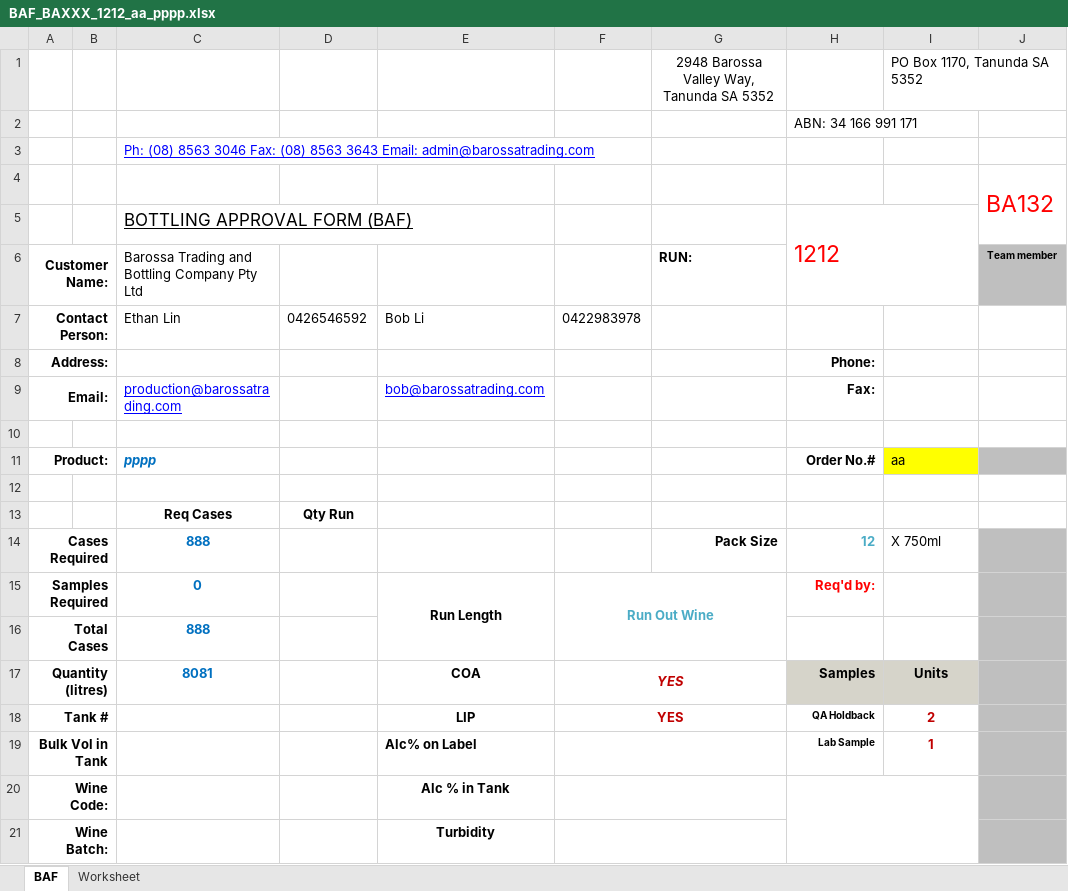
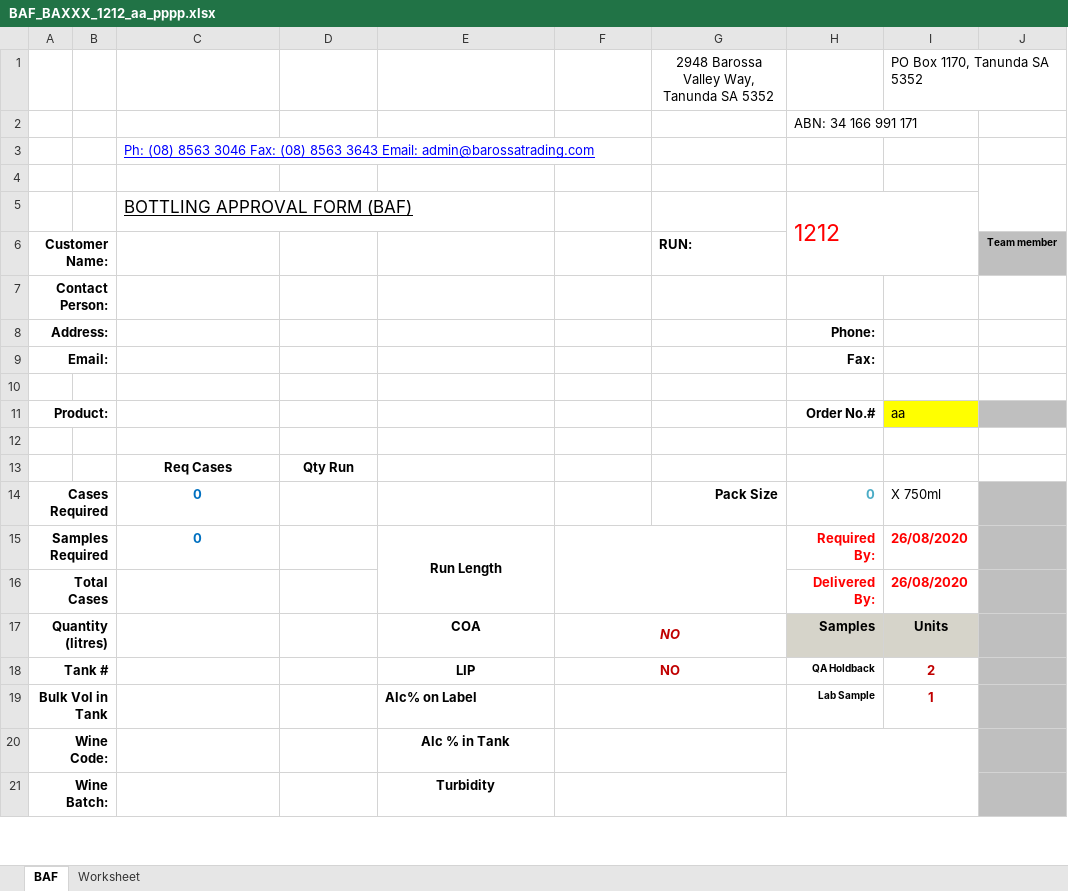
Before and after one commit to lancevance1/btbc_erp, an Excel workbook: public/BAF_BAXXX_1212_aa_pppp.xlsx, sheet BAF, drawn as a sheet; only a part is shown; values as stored, in another font and other column widths than the file's, no borders; charts and pictures and conditional formats not drawn; the diff covers the shown part only; the diff names each change by its address in the sheet, - before the commit and + after, or states it on an @@ line.

```diff
--- a/public/BAF_BAXXX_1212_aa_pppp.xlsx (sheet BAF)
+++ b/public/BAF_BAXXX_1212_aa_pppp.xlsx (sheet BAF)
-J4 (Team member): BA132
+J4 (Team member): (empty)
-C6: Barossa Trading and Bottling Company Pty Ltd
+C6: (empty)
-C7: Ethan Lin
+C7: (empty)
-D7: 0426546592
+D7: (empty)
-E7: Bob Li
+E7: (empty)
-F7: 0422983978
+F7: (empty)
-C9: production@barossatrading.com
+C9: (empty)
-E9: bob@barossatrading.com
+E9: (empty)
-C11: pppp
+C11: (empty)
-C14: 888
+C14: 0
-H14: 12
+H14: 0
-F15: Run Out Wine
+F15: (empty)
-H15: Req'd by:
+H15: Required By:
-I15:I16: (empty)
+I15:I16: 26/08/2020
-C16: 888
+C16: (empty)
-H16: (empty)
+H16: Delivered By:
-C17: 8081
+C17: (empty)
-F17:F18: YES
+F17:F18: NO
```
Also changed, not shown: 55 edited cells, cell formats and merged cells elsewhere in this sheet, 5 other files.
